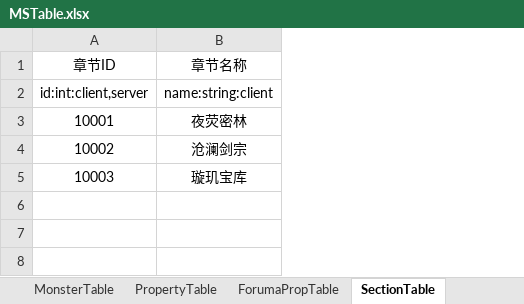
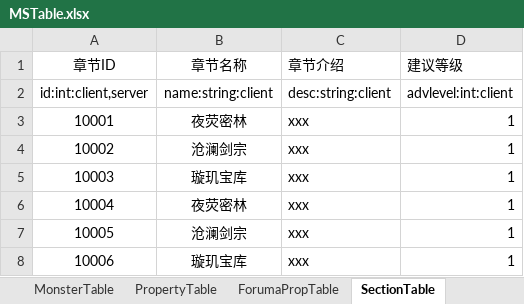
Before and after one commit to scx200x/MFXGame, an Excel workbook: MXGame/Tools/MSTable.xlsx, sheet SectionTable, drawn as a sheet; values as stored, in another font and other column widths than the file's, no borders; the diff names each change by its address in the sheet, - before the commit and + after, or states it on an @@ line.

Commit message:
Update MSTable.xlsx
章节表加列和临时数据

```diff
--- a/MXGame/Tools/MSTable.xlsx (sheet SectionTable)
+++ b/MXGame/Tools/MSTable.xlsx (sheet SectionTable)
+column C (章节介绍), rows 2-5: desc:string:client | xxx | xxx | xxx
+column D (建议等级), rows 2-5: advlevel:int:client | 1 | 1 | 1
+row 6: 10004 | 夜荧密林 | xxx | 1
+row 7: 10005 | 沧澜剑宗 | xxx | 1
+row 8: 10006 | 璇玑宝库 | xxx | 1
```
